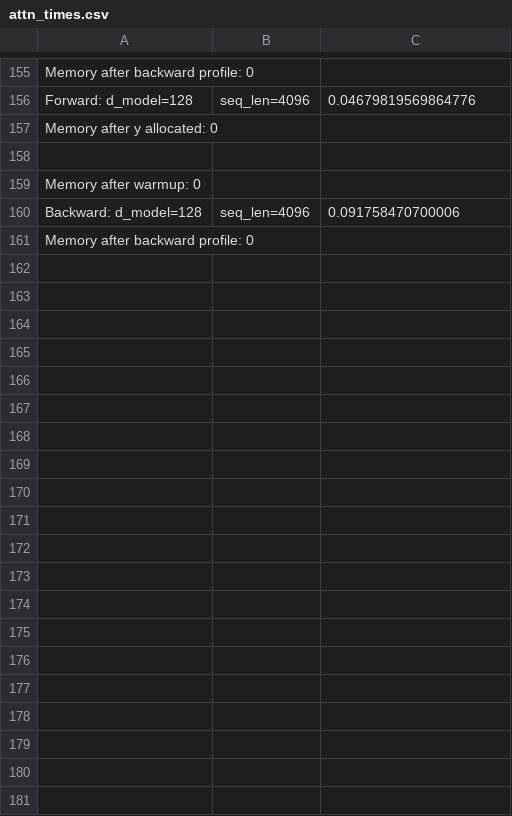
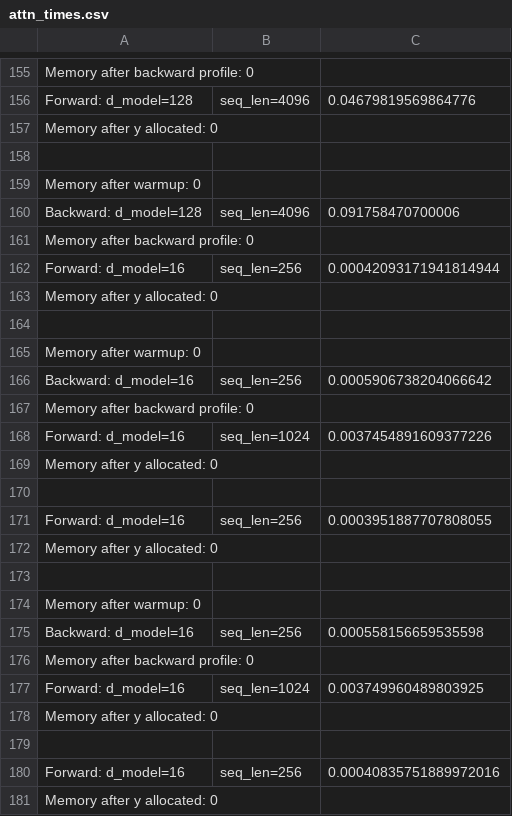
Before and after one commit to JVero/cs336, a CSV file: assignment2-systems/attn_times.csv, drawn as a sheet; only a part is shown, gaps mark what is left out; the diff covers the shown part only; the diff names each change by its address in the sheet, - before the commit and + after, or states it on an @@ line.

```diff
--- a/assignment2-systems/attn_times.csv
+++ b/assignment2-systems/attn_times.csv
+row 162: Forward: d_model=16 | seq_len=256 | 0.00042093171941814944
+row 163: Memory after y allocated: 0
+row 164: (empty)
+row 165: Memory after warmup: 0
+row 166: Backward: d_model=16 | seq_len=256 | 0.0005906738204066642
+row 167: Memory after backward profile: 0
+row 168: Forward: d_model=16 | seq_len=1024 | 0.0037454891609377226
+row 169: Memory after y allocated: 0
+row 170: (empty)
+row 171: Forward: d_model=16 | seq_len=256 | 0.0003951887707808055
+row 172: Memory after y allocated: 0
+row 173: (empty)
+row 174: Memory after warmup: 0
+row 175: Backward: d_model=16 | seq_len=256 | 0.000558156659535598
+row 176: Memory after backward profile: 0
+row 177: Forward: d_model=16 | seq_len=1024 | 0.003749960489803925
+row 178: Memory after y allocated: 0
+row 179: (empty)
+row 180: Forward: d_model=16 | seq_len=256 | 0.00040835751889972016
+row 181: Memory after y allocated: 0
```
Also changed, not shown: 41 added rows elsewhere in this file, assignment2-systems/results/bench_log.csv, 3 other files.
